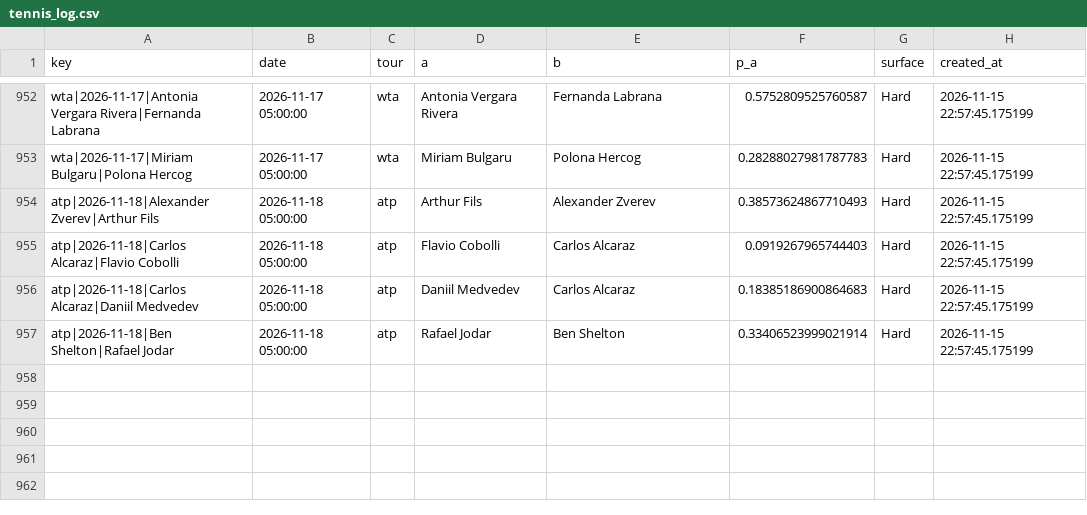
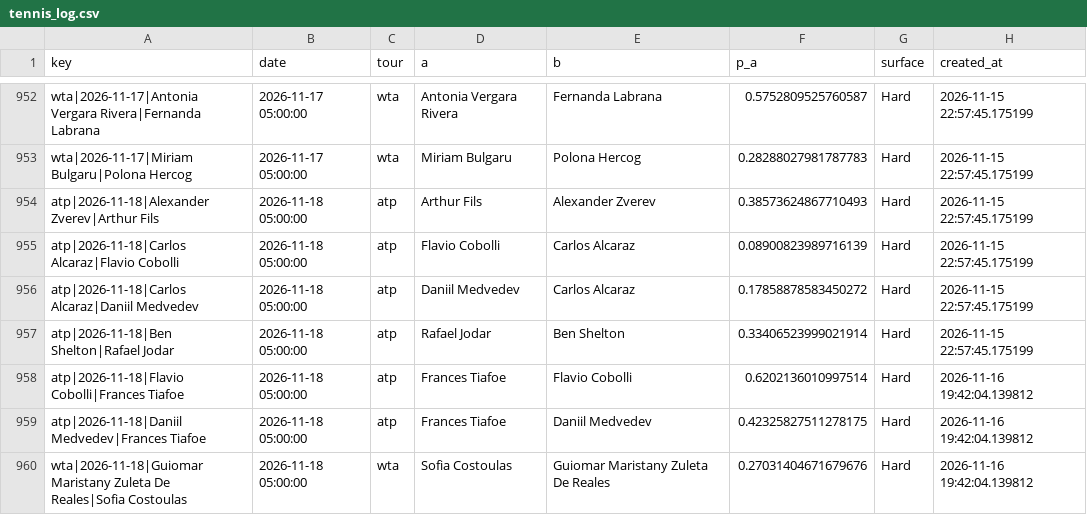
Before and after one commit to majovec/1, a CSV file: data/tennis_log.csv, drawn as a sheet; only a part is shown, gaps mark what is left out.

```diff
--- a/data/tennis_log.csv
+++ b/data/tennis_log.csv
@@ -954,4 +954,7 @@ wta|2026-11-17|Miriam Bulgaru|Polona Hercog,2026-11-17 05:00:00,wta,Miriam Bulga
 atp|2026-11-18|Alexander Zverev|Arthur Fils,2026-11-18 05:00:00,atp,Arthur Fils,Alexander Zverev,0.38573624867710493,Hard,2026-11-15 22:57:45.175199
-atp|2026-11-18|Carlos Alcaraz|Flavio Cobolli,2026-11-18 05:00:00,atp,Flavio Cobolli,Carlos Alcaraz,0.0919267965744403,Hard,2026-11-15 22:57:45.175199
-atp|2026-11-18|Carlos Alcaraz|Daniil Medvedev,2026-11-18 05:00:00,atp,Daniil Medvedev,Carlos Alcaraz,0.18385186900864683,Hard,2026-11-15 22:57:45.175199
+atp|2026-11-18|Carlos Alcaraz|Flavio Cobolli,2026-11-18 05:00:00,atp,Flavio Cobolli,Carlos Alcaraz,0.08900823989716139,Hard,2026-11-15 22:57:45.175199
+atp|2026-11-18|Carlos Alcaraz|Daniil Medvedev,2026-11-18 05:00:00,atp,Daniil Medvedev,Carlos Alcaraz,0.17858878583450272,Hard,2026-11-15 22:57:45.175199
 atp|2026-11-18|Ben Shelton|Rafael Jodar,2026-11-18 05:00:00,atp,Rafael Jodar,Ben Shelton,0.33406523999021914,Hard,2026-11-15 22:57:45.175199
+atp|2026-11-18|Flavio Cobolli|Frances Tiafoe,2026-11-18 05:00:00,atp,Frances Tiafoe,Flavio Cobolli,0.6202136010997514,Hard,2026-11-16 19:42:04.139812
+atp|2026-11-18|Daniil Medvedev|Frances Tiafoe,2026-11-18 05:00:00,atp,Frances Tiafoe,Daniil Medvedev,0.42325827511278175,Hard,2026-11-16 19:42:04.139812
+wta|2026-11-18|Guiomar Maristany Zuleta De Reales|Sofia Costoulas,2026-11-18 05:00:00,wta,Sofia Costoulas,Guiomar Maristany Zuleta De Reales,0.27031404671679676,Hard,2026-11-16 19:42:04.139812
```
Also changed, not shown: data/matches.csv, data/predictions_log.csv, 6 other files.
